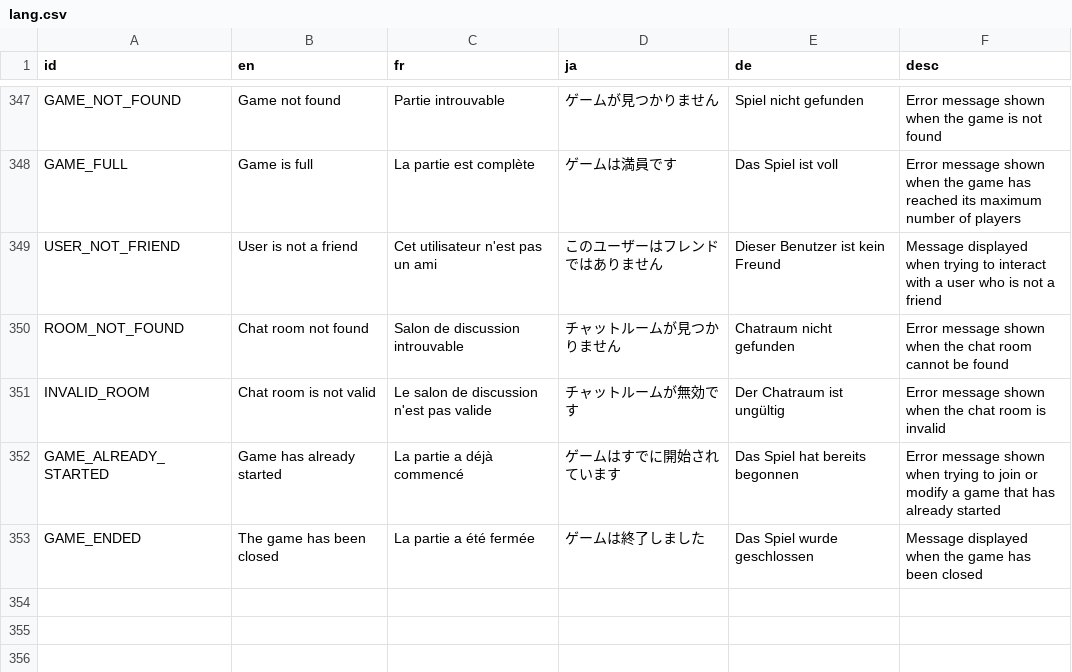
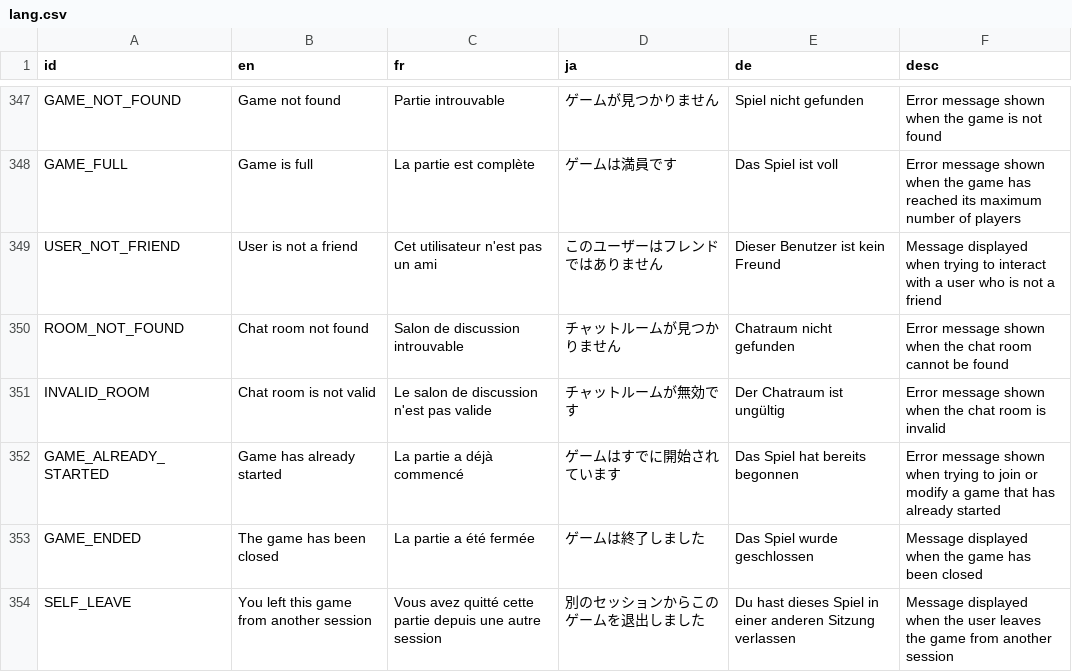
Before and after one commit to victorviterbo/Transcendance, a CSV file: services/frontend/public/localization/lang.csv, drawn as a sheet; only a part is shown, gaps mark what is left out; the diff names each change by its address in the sheet, - before the commit and + after, or states it on an @@ line.

Commit message:
[FIX]: Kick self when leave on another window

```diff
--- a/services/frontend/public/localization/lang.csv
+++ b/services/frontend/public/localization/lang.csv
+row 354: SELF_LEAVE | You left this game from another session | Vous avez quitté cette partie depuis une autre session | 別のセッションからこのゲームを退出しました | Du hast dieses Spiel in einer anderen Sitzung verlassen | Message displayed when the user leaves the game from another session
```
Also changed, not shown: 1 other file.
